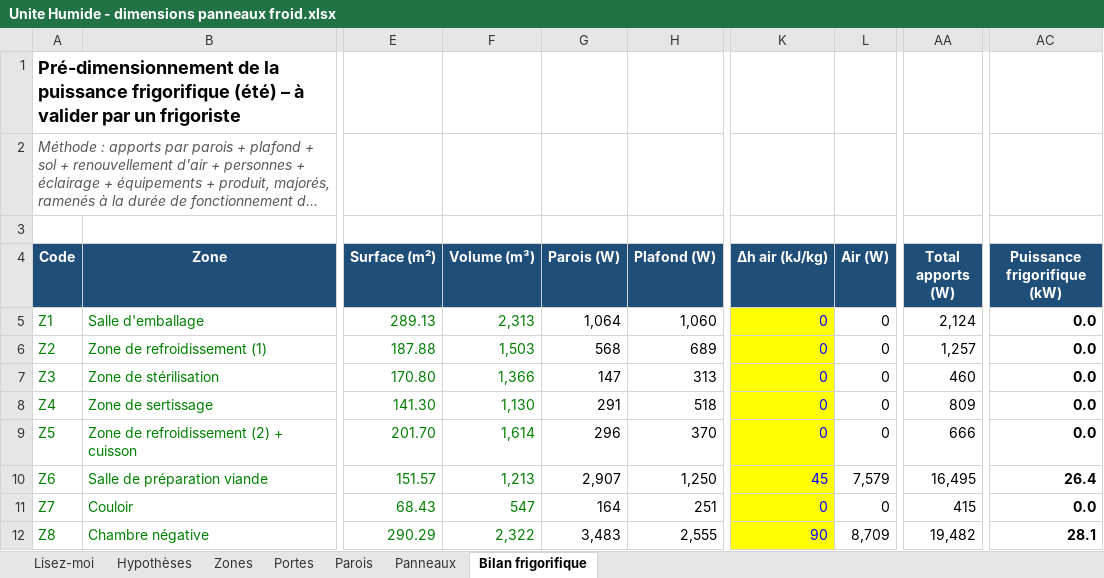
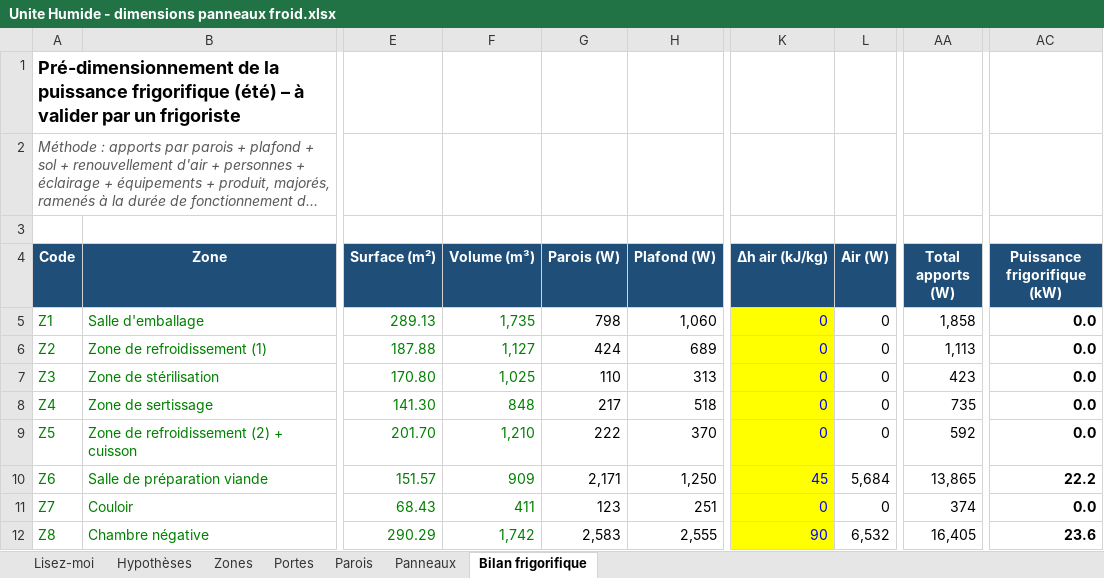
Before and after one commit to Elmouage17/petfactory-morocco, an Excel workbook: DWG_Plan_Modificatif/DWG Plan Modificatif/Unite Humide - dimensions panneaux froid.xlsx, sheet Bilan frigorifique, drawn as a sheet; only a part is shown, gaps mark what is left out; long unchanged cells end in …; values as stored, in another font and other column widths than the file's, no borders; the diff covers the shown part only; the diff names each change by its address in the sheet, - before the commit and + after, or states it on an @@ line.

```diff
--- a/DWG_Plan_Modificatif/DWG Plan Modificatif/Unite Humide - dimensions panneaux froid.xlsx (sheet Bilan frigorifique)
+++ b/DWG_Plan_Modificatif/DWG Plan Modificatif/Unite Humide - dimensions panneaux froid.xlsx (sheet Bilan frigorifique)
-F5 (Volume (m³)): 2,313
+F5 (Volume (m³)): 1,735
-G5 (Parois (W)): 1,064
+G5 (Parois (W)): 798
-AA5 (Total apports (W)): 2,124
+AA5 (Total apports (W)): 1,858
-F6 (Volume (m³)): 1,503
+F6 (Volume (m³)): 1,127
-G6 (Parois (W)): 568
+G6 (Parois (W)): 424
-AA6 (Total apports (W)): 1,257
+AA6 (Total apports (W)): 1,113
-F7 (Volume (m³)): 1,366
+F7 (Volume (m³)): 1,025
-G7 (Parois (W)): 147
+G7 (Parois (W)): 110
-AA7 (Total apports (W)): 460
+AA7 (Total apports (W)): 423
-F8 (Volume (m³)): 1,130
+F8 (Volume (m³)): 848
-G8 (Parois (W)): 291
+G8 (Parois (W)): 217
-AA8 (Total apports (W)): 809
+AA8 (Total apports (W)): 735
-F9 (Volume (m³)): 1,614
+F9 (Volume (m³)): 1,210
-G9 (Parois (W)): 296
+G9 (Parois (W)): 222
-AA9 (Total apports (W)): 666
+AA9 (Total apports (W)): 592
-F10 (Volume (m³)): 1,213
+F10 (Volume (m³)): 909
-G10 (Parois (W)): 2,907
+G10 (Parois (W)): 2,171
-L10 (Air (W)): 7,579
+L10 (Air (W)): 5,684
-AA10 (Total apports (W)): 16,495
+AA10 (Total apports (W)): 13,865
-AC10 (Puissance frigorifique (kW)): 26.4
+AC10 (Puissance frigorifique (kW)): 22.2
-F11 (Volume (m³)): 547
+F11 (Volume (m³)): 411
-G11 (Parois (W)): 164
+G11 (Parois (W)): 123
-AA11 (Total apports (W)): 415
+AA11 (Total apports (W)): 374
-F12 (Volume (m³)): 2,322
+F12 (Volume (m³)): 1,742
-G12 (Parois (W)): 3,483
+G12 (Parois (W)): 2,583
-L12 (Air (W)): 8,709
+L12 (Air (W)): 6,532
-AA12 (Total apports (W)): 19,482
+AA12 (Total apports (W)): 16,405
-AC12 (Puissance frigorifique (kW)): 28.1
+AC12 (Puissance frigorifique (kW)): 23.6
```
Also changed, not shown: 9 edited cells elsewhere in this sheet, sheet Parois, sheet Zones, sheet Panneaux, sheet Lisez-moi.
